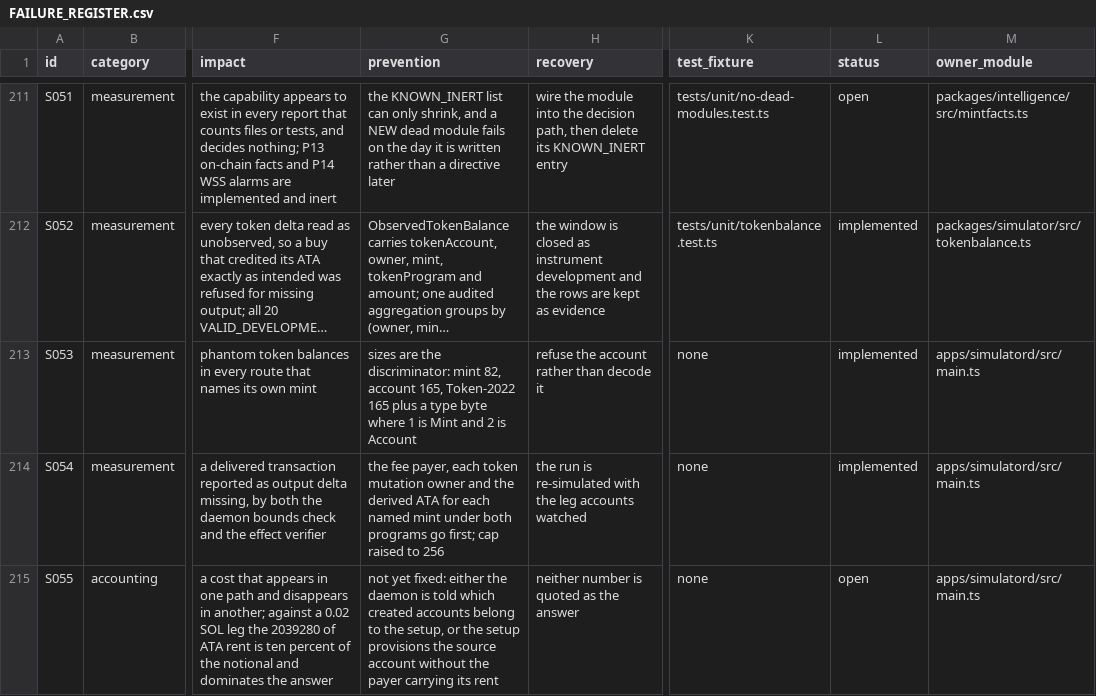
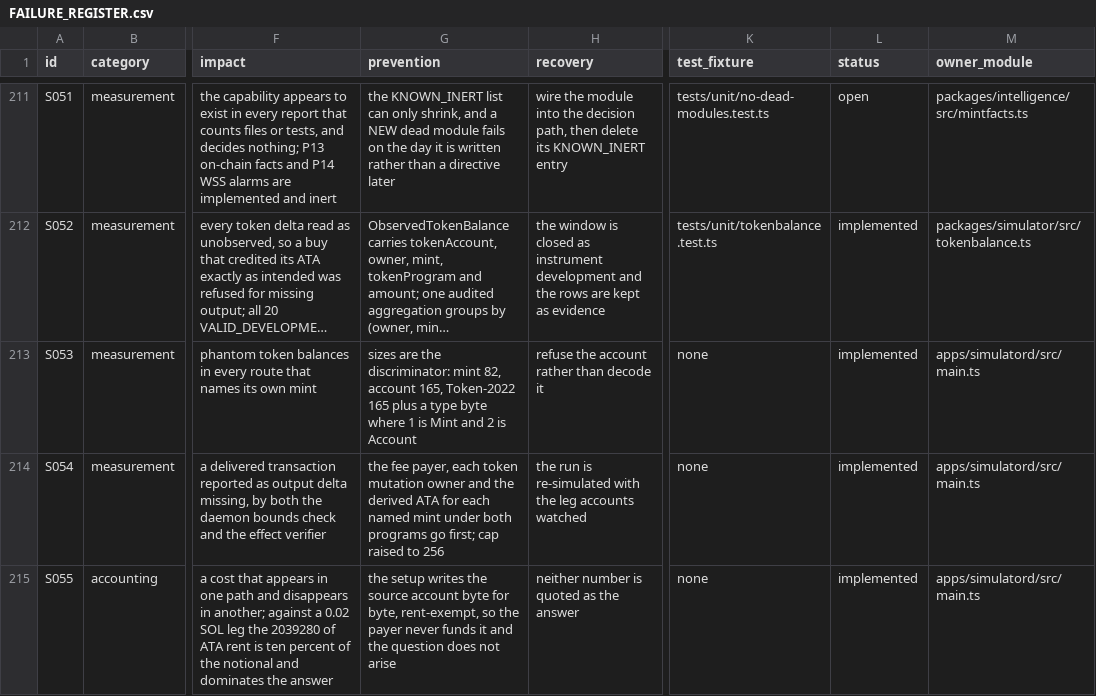
Before and after one commit to TateLyman/epitaxy, a CSV file: docs/FAILURE_REGISTER.csv, drawn as a sheet; only a part is shown, gaps mark what is left out; long unchanged cells end in …; the diff names each change by its address in the sheet, - before the commit and + after, or states it on an @@ line.

```diff
--- a/docs/FAILURE_REGISTER.csv
+++ b/docs/FAILURE_REGISTER.csv
-G215 (prevention): not yet fixed: either the daemon is told which created accounts belong to the setup, or the setup provisions the source account without the payer carrying its rent
+G215 (prevention): the setup writes the source account byte for byte, rent-exempt, so the payer never funds it and the question does not arise
-L215 (status): open
+L215 (status): implemented
```
Also changed, not shown: 5 other files.
